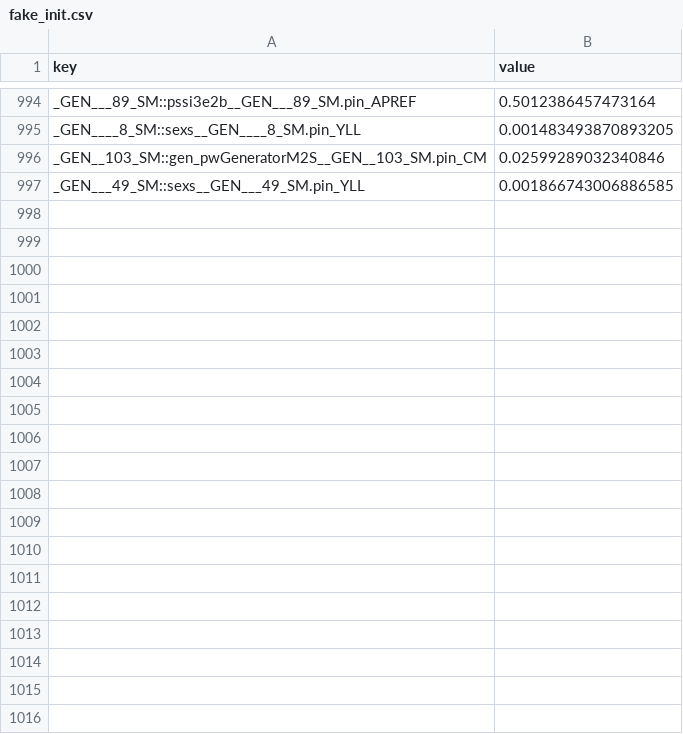
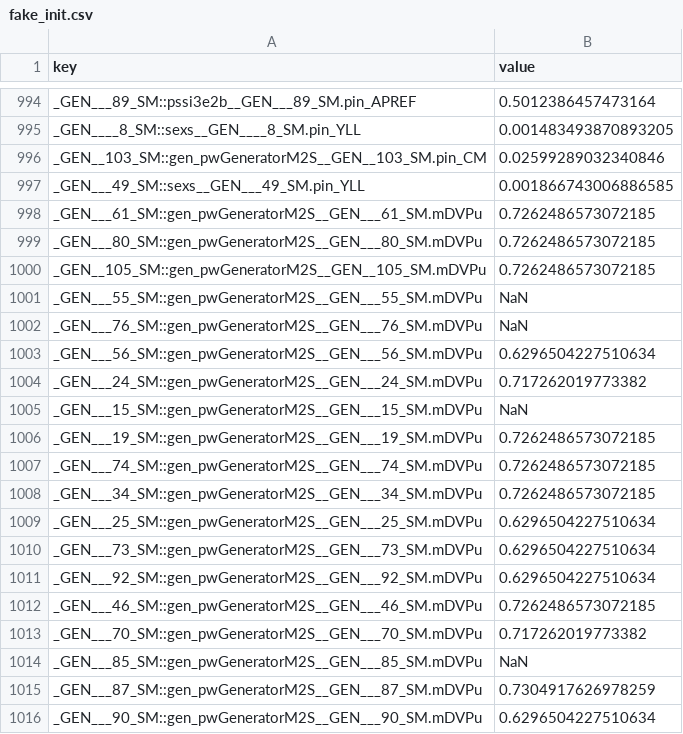
Before and after one commit to itesla/PSM, a CSV file: data/test_private/ieee118/ddr/fake_init.csv, drawn as a sheet; only a part is shown, gaps mark what is left out; the diff covers the shown part only; the diff names each change by its address in the sheet, - before the commit and + after, or states it on an @@ line.

Commit message:
Update the old version of IEEE118 data and add the regulator cmconst (used in IEEE118) to the iPSL.

```diff
--- a/data/test_private/ieee118/ddr/fake_init.csv
+++ b/data/test_private/ieee118/ddr/fake_init.csv
+row 998: _GEN___61_SM::gen_pwGeneratorM2S__GEN___61_SM.mDVPu | 0.7262486573072185
+row 999: _GEN___80_SM::gen_pwGeneratorM2S__GEN___80_SM.mDVPu | 0.7262486573072185
+row 1000: _GEN__105_SM::gen_pwGeneratorM2S__GEN__105_SM.mDVPu | 0.7262486573072185
+row 1001: _GEN___55_SM::gen_pwGeneratorM2S__GEN___55_SM.mDVPu | NaN
+row 1002: _GEN___76_SM::gen_pwGeneratorM2S__GEN___76_SM.mDVPu | NaN
+row 1003: _GEN___56_SM::gen_pwGeneratorM2S__GEN___56_SM.mDVPu | 0.6296504227510634
+row 1004: _GEN___24_SM::gen_pwGeneratorM2S__GEN___24_SM.mDVPu | 0.717262019773382
+row 1005: _GEN___15_SM::gen_pwGeneratorM2S__GEN___15_SM.mDVPu | NaN
+row 1006: _GEN___19_SM::gen_pwGeneratorM2S__GEN___19_SM.mDVPu | 0.7262486573072185
+row 1007: _GEN___74_SM::gen_pwGeneratorM2S__GEN___74_SM.mDVPu | 0.7262486573072185
+row 1008: _GEN___34_SM::gen_pwGeneratorM2S__GEN___34_SM.mDVPu | 0.7262486573072185
+row 1009: _GEN___25_SM::gen_pwGeneratorM2S__GEN___25_SM.mDVPu | 0.6296504227510634
+row 1010: _GEN___73_SM::gen_pwGeneratorM2S__GEN___73_SM.mDVPu | 0.6296504227510634
+row 1011: _GEN___92_SM::gen_pwGeneratorM2S__GEN___92_SM.mDVPu | 0.6296504227510634
+row 1012: _GEN___46_SM::gen_pwGeneratorM2S__GEN___46_SM.mDVPu | 0.7262486573072185
+row 1013: _GEN___70_SM::gen_pwGeneratorM2S__GEN___70_SM.mDVPu | 0.717262019773382
+row 1014: _GEN___85_SM::gen_pwGeneratorM2S__GEN___85_SM.mDVPu | NaN
+row 1015: _GEN___87_SM::gen_pwGeneratorM2S__GEN___87_SM.mDVPu | 0.7304917626978259
+row 1016: _GEN___90_SM::gen_pwGeneratorM2S__GEN___90_SM.mDVPu | 0.6296504227510634
```
Also changed, not shown: 35 added rows elsewhere in this file, 5 other files.
